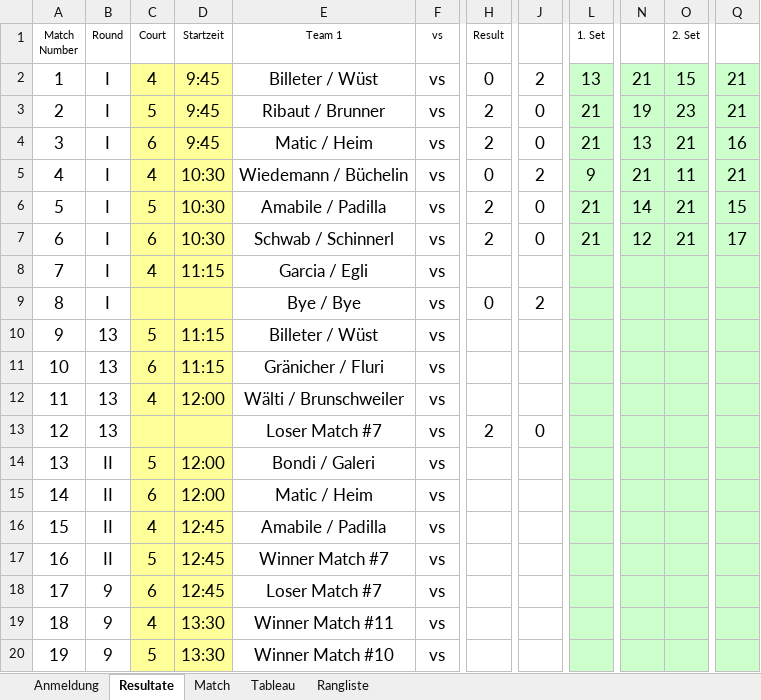
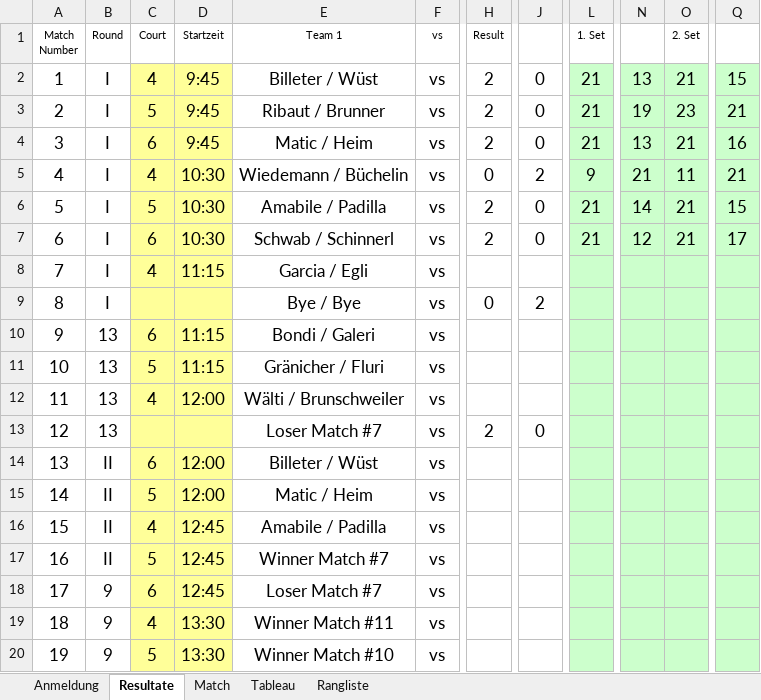
Before and after one commit to Lucanepa/beach_tournament, an Excel workbook: b3f.xlsx, sheet Resultate, drawn as a sheet; only a part is shown, gaps mark what is left out; values as stored, in another font and other column widths than the file's, no borders; the diff names each change by its address in the sheet, - before the commit and + after, or states it on an @@ line.

```diff
--- a/b3f.xlsx (sheet Resultate)
+++ b/b3f.xlsx (sheet Resultate)
-H2 (Result): 0
+H2 (Result): 2
-J2: 2
+J2: 0
-L2 (1. Set): 13
+L2 (1. Set): 21
-N2: 21
+N2: 13
-O2 (2. Set): 15
+O2 (2. Set): 21
-Q2: 21
+Q2: 15
-C10 (Court): 5
+C10 (Court): 6
-E10 (Team 1): Billeter / Wüst
+E10 (Team 1): Bondi / Galeri
-C11 (Court): 6
+C11 (Court): 5
-C14 (Court): 5
+C14 (Court): 6
-E14 (Team 1): Bondi / Galeri
+E14 (Team 1): Billeter / Wüst
-C15 (Court): 6
+C15 (Court): 5
```
Also changed, not shown: sheet Match, sheet Tableau, b2m.xlsx.
